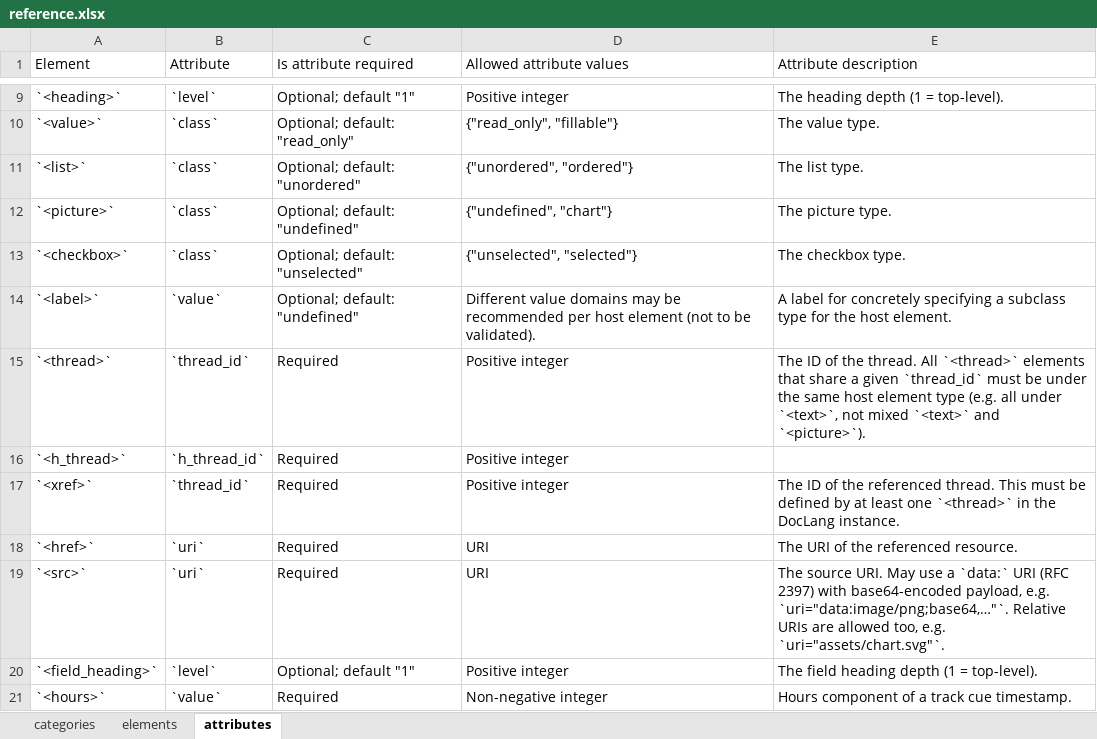
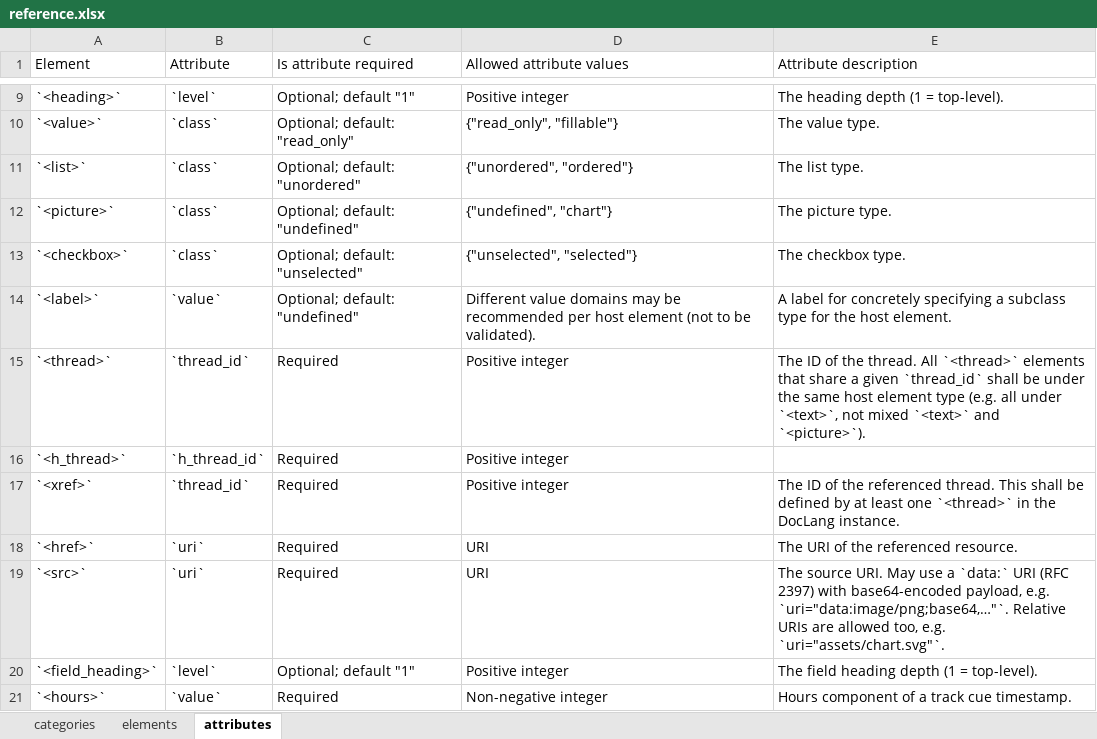
Before and after one commit to doclang-project/doclang, an Excel workbook: reference/input/reference.xlsx, sheet attributes, drawn as a sheet; only a part is shown, gaps mark what is left out; values as stored, in another font and other column widths than the file's, no borders; the diff names each change by its address in the sheet, - before the commit and + after, or states it on an @@ line.

Commit message:
change remaining instances of must to shall
Signed-off-by: Arnaud J Le Hors <lehors@us.ibm.com>

```diff
--- a/reference/input/reference.xlsx (sheet attributes)
+++ b/reference/input/reference.xlsx (sheet attributes)
-E15 (Attribute description): …given `thread_id` must be under…
+E15 (Attribute description): …given `thread_id` shall be under…
-E17 (Attribute description): …thread. This must be defined…
+E17 (Attribute description): …thread. This shall be defined…
```
Also changed, not shown: sheet elements, 1 other file.
